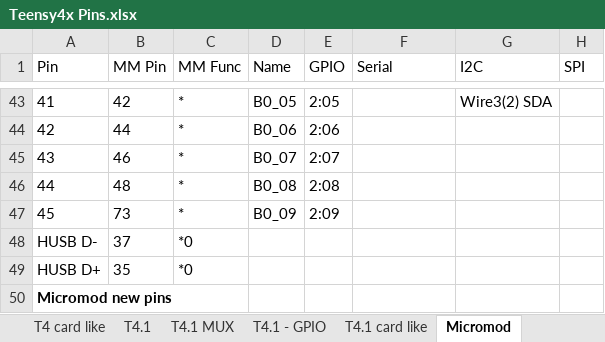
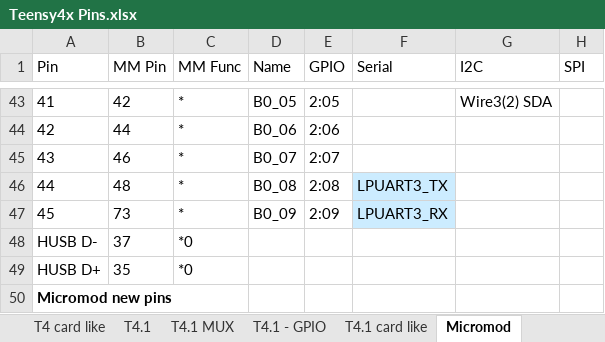
Before and after one commit to KurtE/TeensyDocuments, an Excel workbook: Teensy4x Pins.xlsx, sheet Micromod, drawn as a sheet; only a part is shown, gaps mark what is left out; values as stored, in another font and other column widths than the file's, no borders; table styles not drawn; the diff names each change by its address in the sheet, - before the commit and + after, or states it on an @@ line.

```diff
--- a/Teensy4x Pins.xlsx (sheet Micromod)
+++ b/Teensy4x Pins.xlsx (sheet Micromod)
-F46 (Serial): (empty)
+F46 (Serial): LPUART3_TX
-F46:F47 fill: none
+F46:F47 fill: #CCECFF
-F47 (Serial): (empty)
+F47 (Serial): LPUART3_RX
```
Also changed, not shown: sheet T4 card like, sheet T4.1 card like, charts or pictures, 2 other files.
